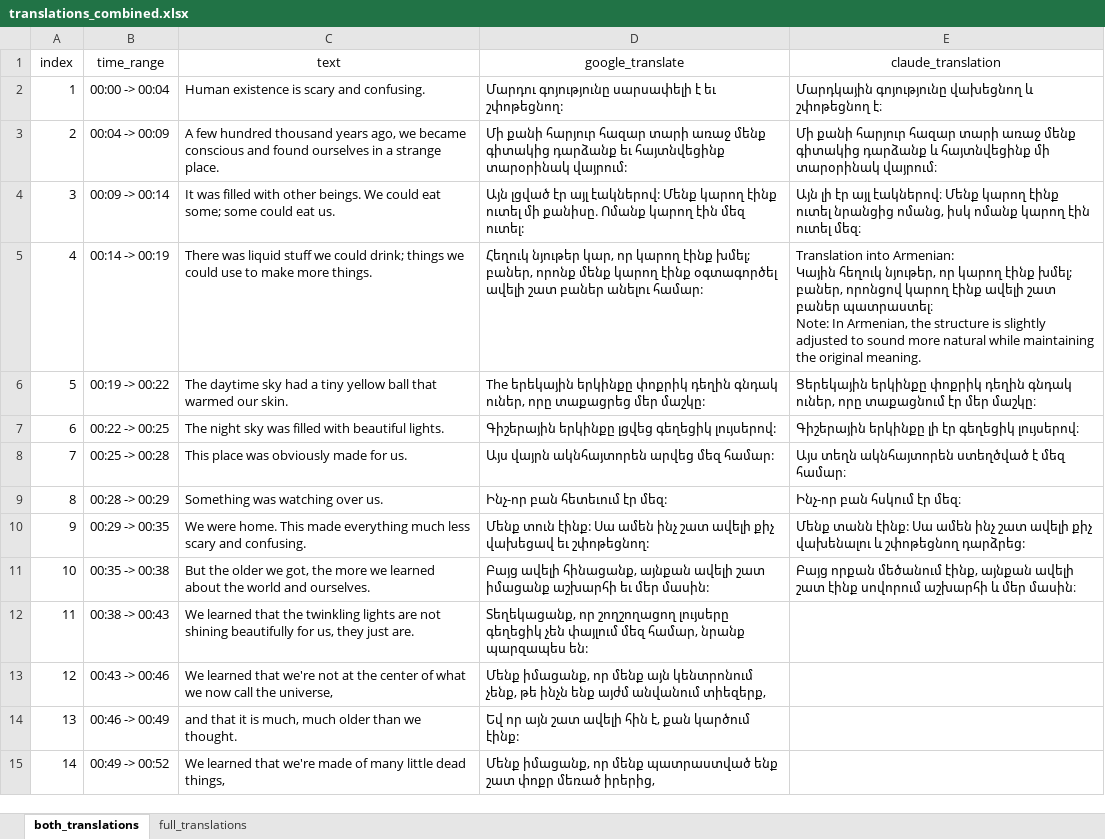
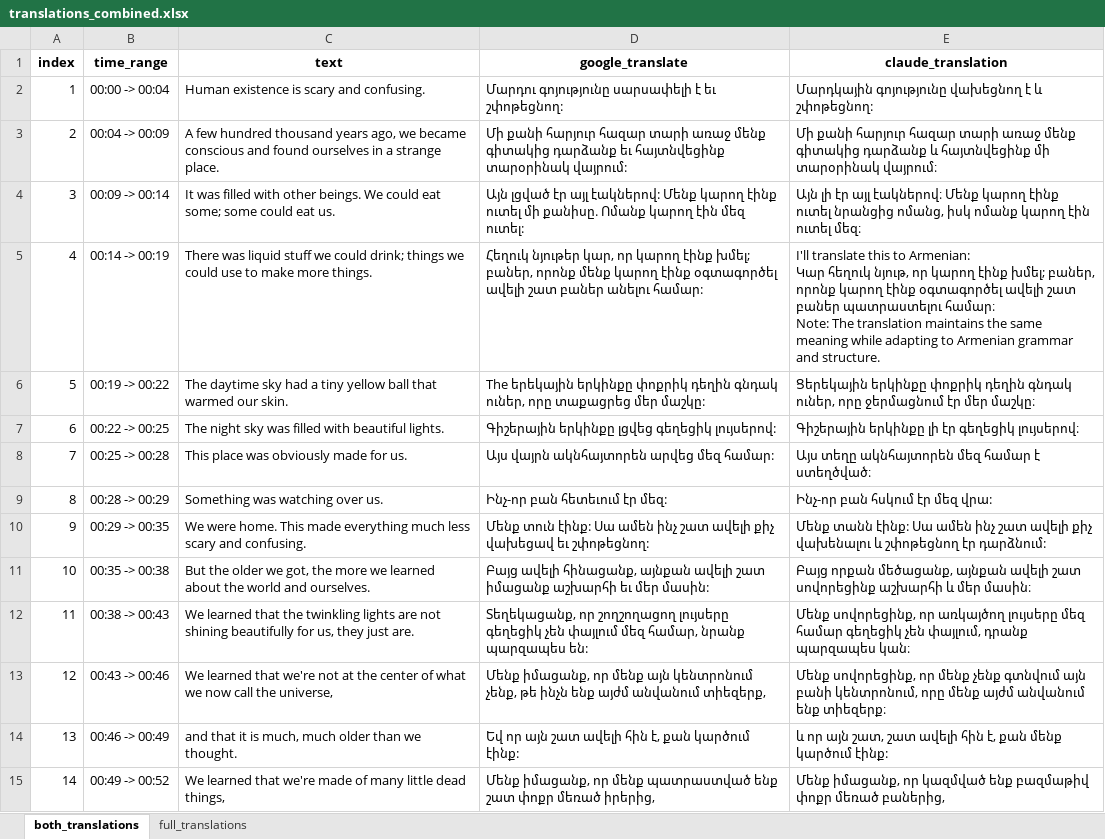
Before and after one commit to HaykTarkhanyan/youtube_tools, an Excel workbook: videos/Optimistic_Nihilism/translations/combined/translations_combined.xlsx, sheet both_translations, drawn as a sheet; only a part is shown; values as stored, in another font and other column widths than the file's, no borders; ↵ is a line break in a cell; the diff covers the shown part only; the diff names each change by its address in the sheet, - before the commit and + after, or states it on an @@ line.

Commit message:
translation bzbz continued

```diff
--- a/videos/Optimistic_Nihilism/translations/combined/translations_combined.xlsx (sheet both_translations)
+++ b/videos/Optimistic_Nihilism/translations/combined/translations_combined.xlsx (sheet both_translations)
-A1:E1 bold: off
+A1:E1 bold: on
-E2 (claude_translation): Մարդկային գոյությունը վախեցնող և շփոթեցնող է։
+E2 (claude_translation): Մարդկային գոյությունը վախեցնող է և շփոթեցնող:
-E5 (claude_translation): Translation into Armenian: ↵ Կային հեղուկ նյութեր, որ կարող էինք խմել; բաներ, որոնցով կարող էինք ավելի շատ բաներ պատրաստել։ ↵ Note: In Armenian, the structure is slightly adjusted to sound more natural while maintaining the original meaning.
+E5 (claude_translation): I'll translate this to Armenian: ↵ Կար հեղուկ նյութ, որ կարող էինք խմել; բաներ, որոնք կարող էինք օգտագործել ավելի շատ բաներ պատրաստելու համար։ ↵ Note: The translation maintains the same meaning while adapting to Armenian grammar and structure.
-E6 (claude_translation): …ուներ, որը տաքացնում էր մեր…
+E6 (claude_translation): …ուներ, որը ջերմացնում էր մեր…
-E8 (claude_translation): Այս տեղն ակնհայտորեն ստեղծված է մեզ համար։
+E8 (claude_translation): Այս տեղը ակնհայտորեն մեզ համար է ստեղծված։
-E9 (claude_translation): Ինչ-որ բան հսկում էր մեզ։
+E9 (claude_translation): Ինչ-որ բան հսկում էր մեզ վրա:
-E10 (claude_translation): …և շփոթեցնող դարձրեց:
+E10 (claude_translation): …և շփոթեցնող էր դարձնում:
-E11 (claude_translation): Բայց որքան մեծանում էինք, այնքան ավելի շատ էինք սովորում աշխարհի և…
+E11 (claude_translation): Բայց որքան մեծացանք, այնքան ավելի շատ սովորեցինք աշխարհի և…
-E12 (claude_translation): (empty)
+E12 (claude_translation): Մենք սովորեցինք, որ առկայծող լույսերը մեզ համար գեղեցիկ չեն փայլում, դրանք պարզապես կան։
-E13 (claude_translation): (empty)
+E13 (claude_translation): Մենք սովորեցինք, որ մենք չենք գտնվում այն բանի կենտրոնում, որը մենք այժմ անվանում ենք տիեզերք։
-E14 (claude_translation): (empty)
+E14 (claude_translation): և որ այն շատ, շատ ավելի հին է, քան մենք կարծում էինք:
-E15 (claude_translation): (empty)
+E15 (claude_translation): Մենք իմացանք, որ կազմված ենք բազմաթիվ փոքր մեռած բաներից,
```
Also changed, not shown: 77 edited cells elsewhere in this sheet, sheet full_translations, 16 other files.
